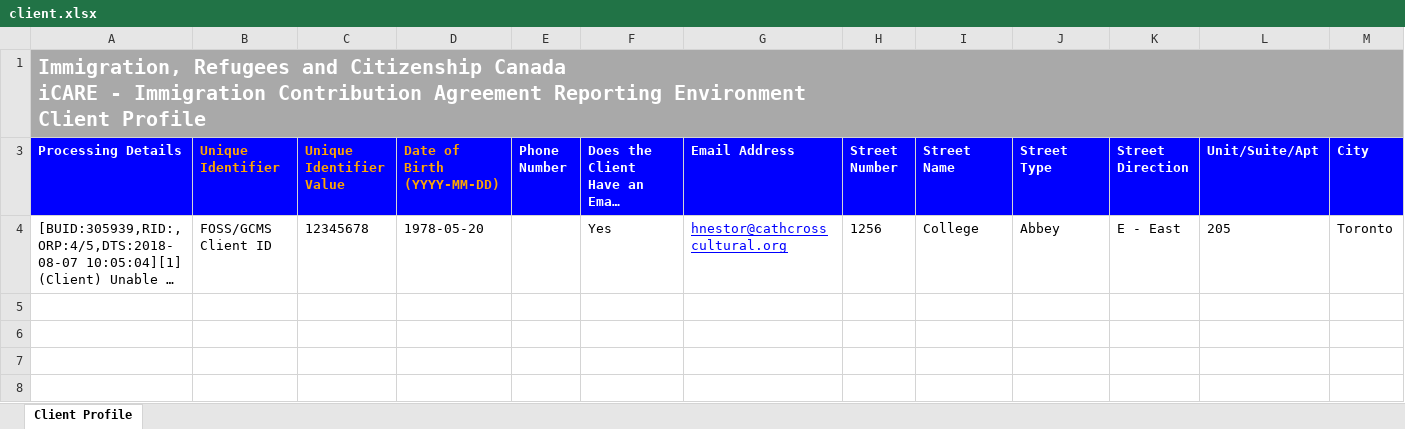
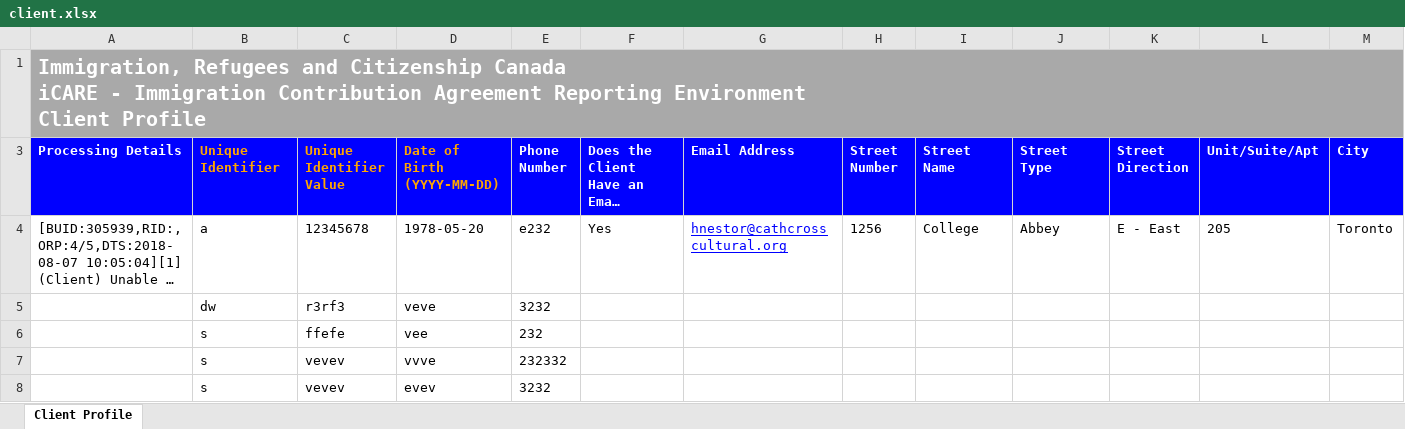
Before and after one commit to alex-greff/CSCC01-Team5, an Excel workbook: src/main/java/com/team5/template/client.xlsx, sheet Client Profile, drawn as a sheet; only a part is shown; long unchanged cells end in …; values as stored, in another font and other column widths than the file's, no borders; rows hold the shown columns only; the diff names each change by its address in the sheet, - before the commit and + after, or states it on an @@ line.

Commit message:
changed client excel file

```diff
--- a/src/main/java/com/team5/template/client.xlsx (sheet Client Profile)
+++ b/src/main/java/com/team5/template/client.xlsx (sheet Client Profile)
-B4 (Unique Identifier): FOSS/GCMS Client ID
+B4 (Unique Identifier): a
-E4 (Phone Number): (empty)
+E4 (Phone Number): e232
+row 5:  | dw | r3rf3 | veve | 3232
+row 6:  | s | ffefe | vee | 232
+row 7:  | s | vevev | vvve | 232332
+row 8:  | s | vevev | evev | 3232
```
